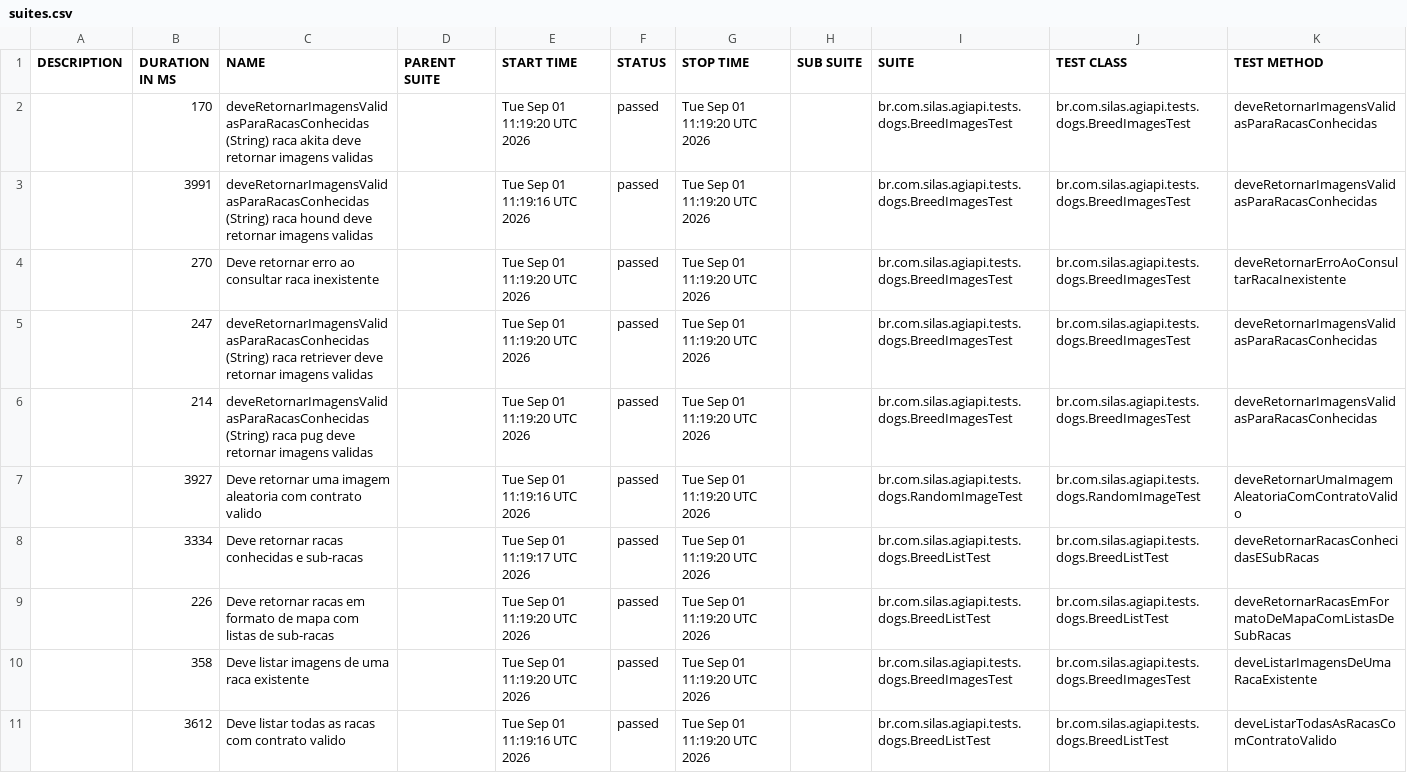
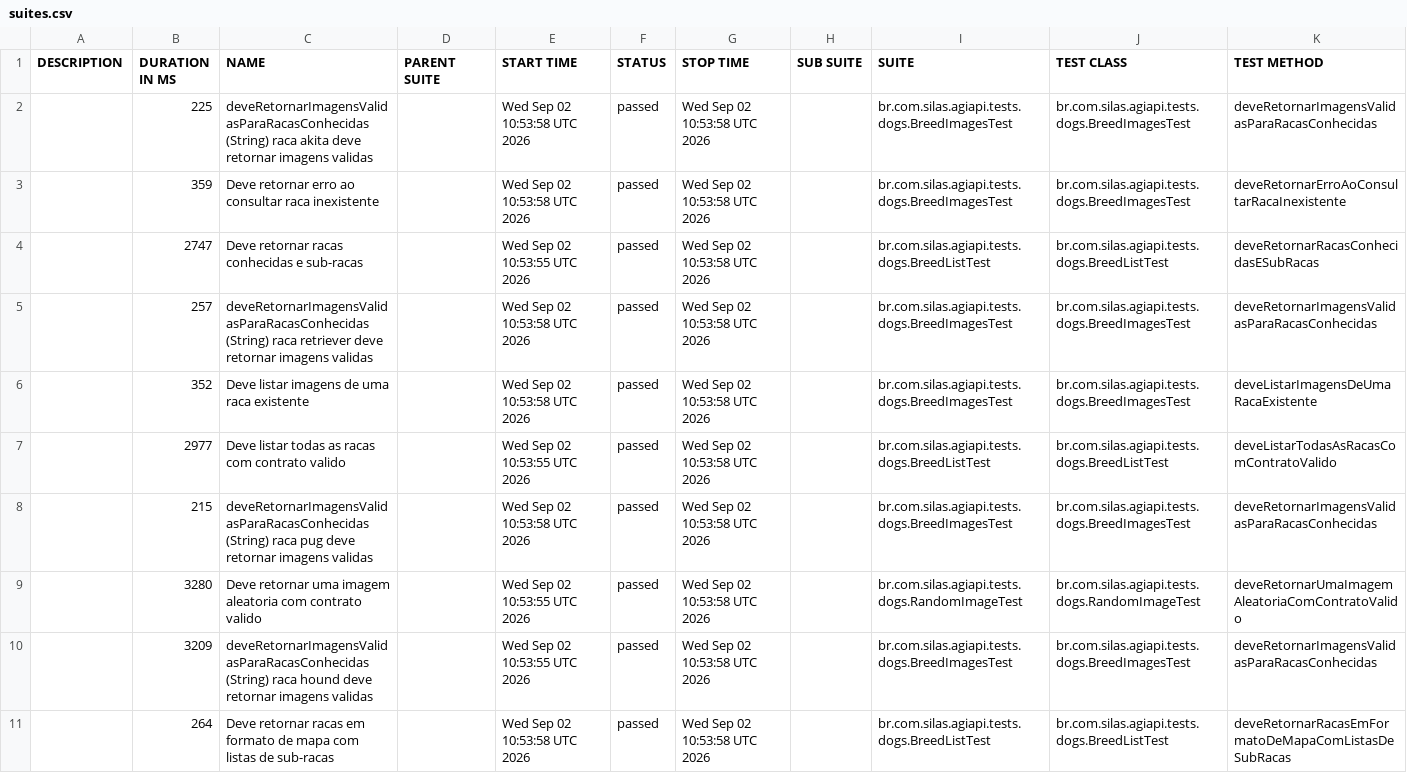
Before and after one commit to silasmarques/agi-api, a CSV file: data/suites.csv, drawn as a sheet; removed rows and columns are numbered as before the commit, all else as after; the diff names each change by its address in the sheet, - before the commit and + after, or states it on an @@ line.

```diff
--- a/data/suites.csv
+++ b/data/suites.csv
-B2 (DURATION IN MS): 170
+B2 (DURATION IN MS): 225
-E2 (START TIME): Tue Sep 01 11:19:20 UTC 2026
+E2 (START TIME): Wed Sep 02 10:53:58 UTC 2026
-G2 (STOP TIME): Tue Sep 01 11:19:20 UTC 2026
+G2 (STOP TIME): Wed Sep 02 10:53:58 UTC 2026
-row 3:  | 3991 | deveRetornarImagensValidasParaRacasConhecidas (String) raca hound deve retornar imagens validas |  | Tue Sep 01 11:19:16 UTC 2026 | passed | Tue Sep 01 11:19:20 UTC 2026 |  | br.com.silas.agiapi.tests.dogs.BreedImagesTest | br.com.silas.agiapi.tests.dogs.BreedImagesTest | deveRetornarImagensValidasParaRacasConhecidas
-B3 (DURATION IN MS): 270
+B3 (DURATION IN MS): 359
-E3 (START TIME): Tue Sep 01 11:19:20 UTC 2026
+E3 (START TIME): Wed Sep 02 10:53:58 UTC 2026
-G3 (STOP TIME): Tue Sep 01 11:19:20 UTC 2026
+G3 (STOP TIME): Wed Sep 02 10:53:58 UTC 2026
+row 4:  | 2747 | Deve retornar racas conhecidas e sub-racas |  | Wed Sep 02 10:53:55 UTC 2026 | passed | Wed Sep 02 10:53:58 UTC 2026 |  | br.com.silas.agiapi.tests.dogs.BreedListTest | br.com.silas.agiapi.tests.dogs.BreedListTest | deveRetornarRacasConhecidasESubRacas
-B5 (DURATION IN MS): 247
+B5 (DURATION IN MS): 257
-E5 (START TIME): Tue Sep 01 11:19:20 UTC 2026
+E5 (START TIME): Wed Sep 02 10:53:58 UTC 2026
-G5 (STOP TIME): Tue Sep 01 11:19:20 UTC 2026
+G5 (STOP TIME): Wed Sep 02 10:53:58 UTC 2026
+row 6:  | 352 | Deve listar imagens de uma raca existente |  | Wed Sep 02 10:53:58 UTC 2026 | passed | Wed Sep 02 10:53:58 UTC 2026 |  | br.com.silas.agiapi.tests.dogs.BreedImagesTest | br.com.silas.agiapi.tests.dogs.BreedImagesTest | deveListarImagensDeUmaRacaExistente
+row 7:  | 2977 | Deve listar todas as racas com contrato valido |  | Wed Sep 02 10:53:55 UTC 2026 | passed | Wed Sep 02 10:53:58 UTC 2026 |  | br.com.silas.agiapi.tests.dogs.BreedListTest | br.com.silas.agiapi.tests.dogs.BreedListTest | deveListarTodasAsRacasComContratoValido
-B8 (DURATION IN MS): 214
+B8 (DURATION IN MS): 215
-E8 (START TIME): Tue Sep 01 11:19:20 UTC 2026
+E8 (START TIME): Wed Sep 02 10:53:58 UTC 2026
-G8:G9 (STOP TIME): Tue Sep 01 11:19:20 UTC 2026
+G8:G9 (STOP TIME): Wed Sep 02 10:53:58 UTC 2026
-B9 (DURATION IN MS): 3927
+B9 (DURATION IN MS): 3280
-E9 (START TIME): Tue Sep 01 11:19:16 UTC 2026
+E9 (START TIME): Wed Sep 02 10:53:55 UTC 2026
-row 8:  | 3334 | Deve retornar racas conhecidas e sub-racas |  | Tue Sep 01 11:19:17 UTC 2026 | passed | Tue Sep 01 11:19:20 UTC 2026 |  | br.com.silas.agiapi.tests.dogs.BreedListTest | br.com.silas.agiapi.tests.dogs.BreedListTest | deveRetornarRacasConhecidasESubRacas
+row 10:  | 3209 | deveRetornarImagensValidasParaRacasConhecidas (String) raca hound deve retornar imagens validas |  | Wed Sep 02 10:53:55 UTC 2026 | passed | Wed Sep 02 10:53:58 UTC 2026 |  | br.com.silas.agiapi.tests.dogs.BreedImagesTest | br.com.silas.agiapi.tests.dogs.BreedImagesTest | deveRetornarImagensValidasParaRacasConhecidas
-B11 (DURATION IN MS): 226
+B11 (DURATION IN MS): 264
-E11 (START TIME): Tue Sep 01 11:19:20 UTC 2026
+E11 (START TIME): Wed Sep 02 10:53:58 UTC 2026
-G11 (STOP TIME): Tue Sep 01 11:19:20 UTC 2026
+G11 (STOP TIME): Wed Sep 02 10:53:58 UTC 2026
-row 10:  | 358 | Deve listar imagens de uma raca existente |  | Tue Sep 01 11:19:20 UTC 2026 | passed | Tue Sep 01 11:19:20 UTC 2026 |  | br.com.silas.agiapi.tests.dogs.BreedImagesTest | br.com.silas.agiapi.tests.dogs.BreedImagesTest | deveListarImagensDeUmaRacaExistente
-row 11:  | 3612 | Deve listar todas as racas com contrato valido |  | Tue Sep 01 11:19:16 UTC 2026 | passed | Tue Sep 01 11:19:20 UTC 2026 |  | br.com.silas.agiapi.tests.dogs.BreedListTest | br.com.silas.agiapi.tests.dogs.BreedListTest | deveListarTodasAsRacasComContratoValido
```
Also changed, not shown: 55 other files.
